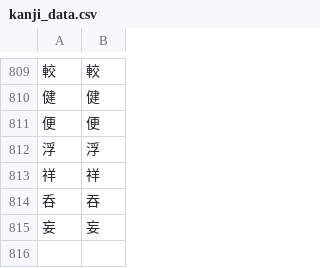
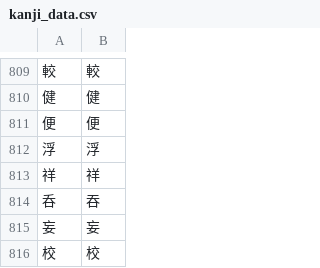
Before and after one commit to Dimyauwin/Koukijitentai-converter, a CSV file: kanji_data.csv, drawn as a sheet; only a part is shown, gaps mark what is left out; the diff names each change by its address in the sheet, - before the commit and + after, or states it on an @@ line.

Commit message:
Update kanji_data.csv

```diff
--- a/kanji_data.csv
+++ b/kanji_data.csv
+row 816: 校 | 校
```
